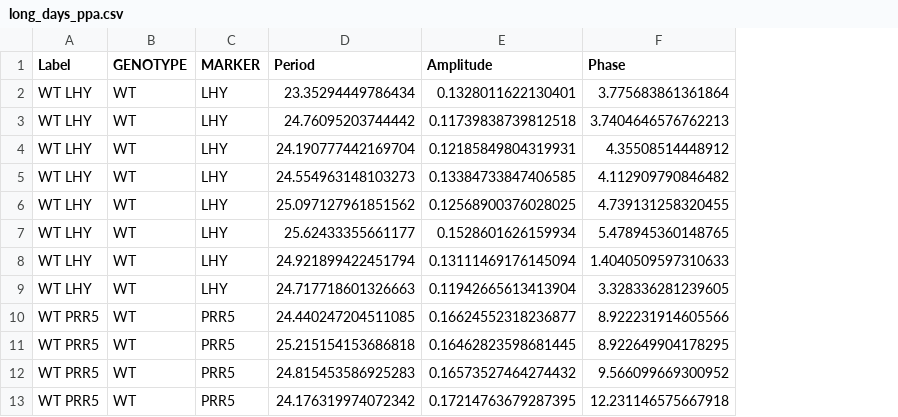
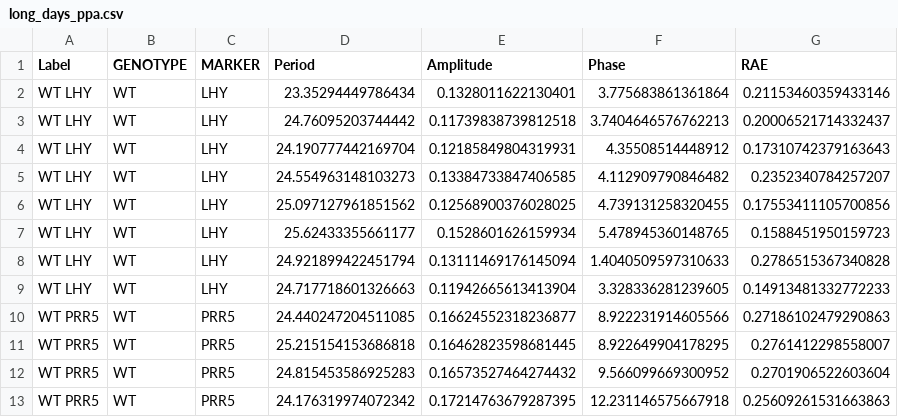
Before and after one commit to BioRDM/circadian-jupyter, a CSV file: long_days_ppa.csv, drawn as a sheet; only a part is shown; the diff names each change by its address in the sheet, - before the commit and + after, or states it on an @@ line.

Commit message:
generating data RAE

```diff
--- a/long_days_ppa.csv
+++ b/long_days_ppa.csv
+column G (RAE), rows 2-13: 0.21153460359433146 | 0.20006521714332437 | 0.17310742379163643 | 0.2352340784257207 | 0.17553411105700856 | 0.1588451950159723 | 0.2786515367340828 | 0.14913481332772233 | 0.27186102479290863 | 0.2761412298558007 | 0.2701906522603604 | 0.25609261531663863
```
Also changed, not shown: short_days_ppa.csv, 4 other files.
